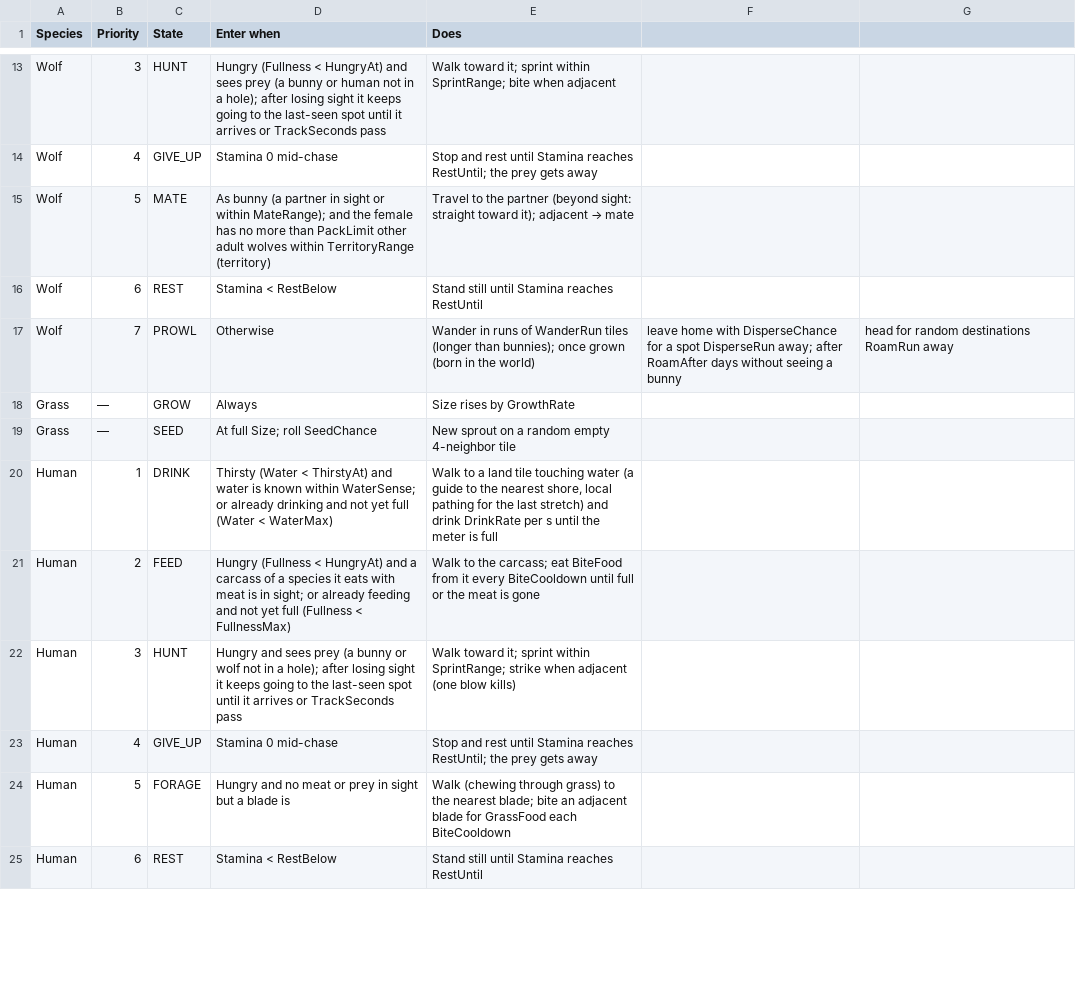
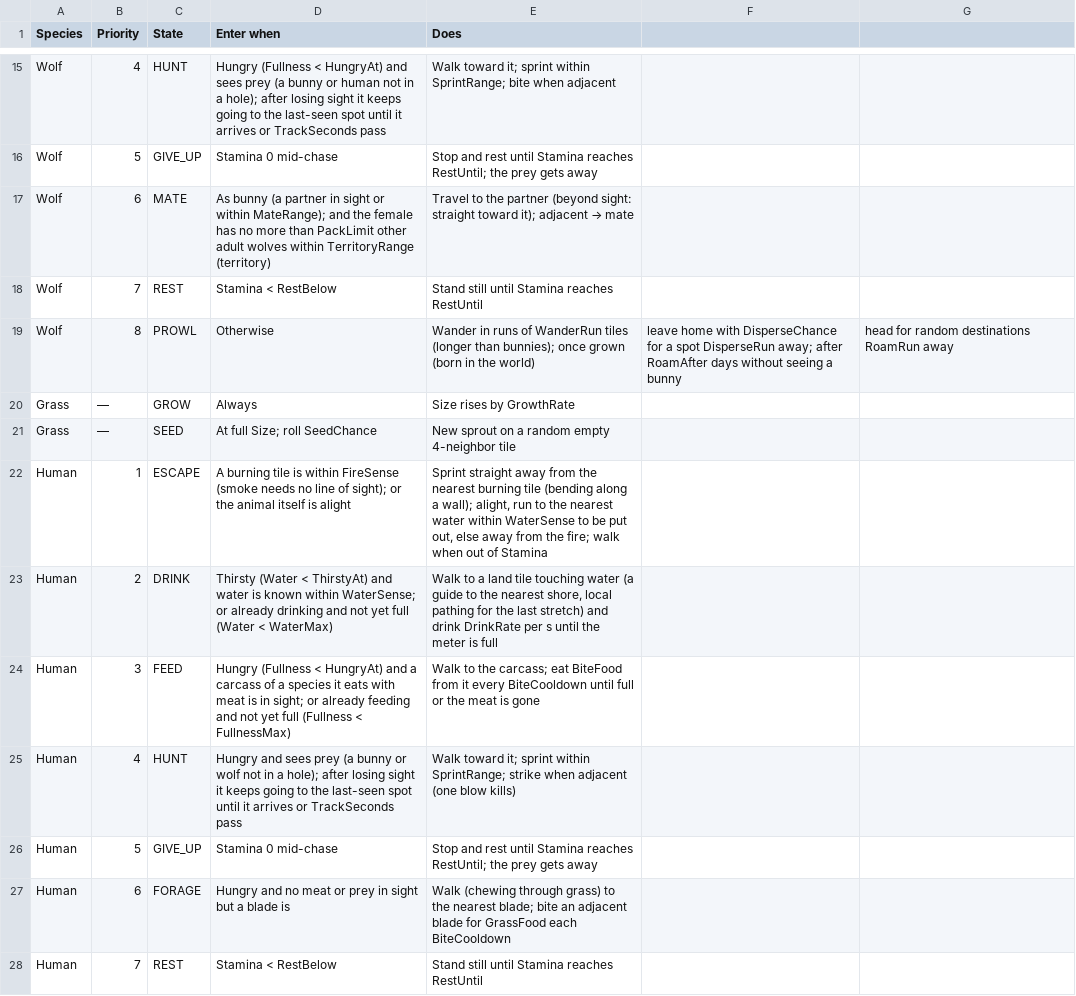
Before and after one commit to pbrinnel/pbrinnel.github.io, a CSV file: Life/tables/states.csv, drawn as a sheet; only a part is shown, gaps mark what is left out; addresses are those after the commit; the diff covers the shown part only; the diff names each change by its address in the sheet, - before the commit and + after, or states it on an @@ line.

```diff
--- a/Life/tables/states.csv
+++ b/Life/tables/states.csv
-B15 (Priority): 3
+B15 (Priority): 4
-B16 (Priority): 4
+B16 (Priority): 5
-B17 (Priority): 5
+B17 (Priority): 6
-B18 (Priority): 6
+B18 (Priority): 7
-B19 (Priority): 7
+B19 (Priority): 8
+row 22: Human | 1 | ESCAPE | A burning tile is within FireSense (smoke needs no line of sight); or the animal itself is alight | Sprint straight away from the nearest burning tile (bending along a wall); alight, run to the nearest water within WaterSense to be put out, else away from the fire; walk when out of Stamina
-B23 (Priority): 1
+B23 (Priority): 2
-B24 (Priority): 2
+B24 (Priority): 3
-B25 (Priority): 3
+B25 (Priority): 4
-B26 (Priority): 4
+B26 (Priority): 5
-B27 (Priority): 5
+B27 (Priority): 6
-B28 (Priority): 6
+B28 (Priority): 7
```
Also changed, not shown: 2 added rows and 12 edited cells elsewhere in this file, Life/tables/species.csv, Life/tables/variables.csv, 19 other files.
